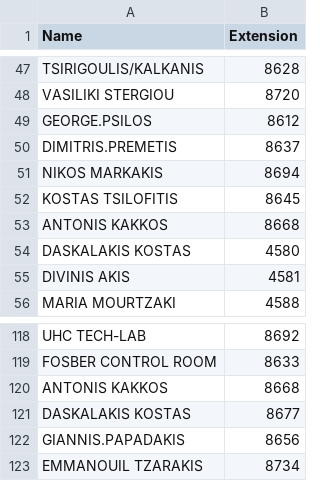
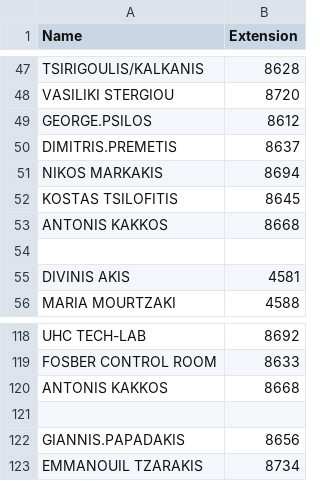
Before and after one commit to Kaniatsos/streamlit-name-search, a CSV file: extensions.csv, drawn as a sheet; only a part is shown, gaps mark what is left out; the diff names each change by its address in the sheet, - before the commit and + after, or states it on an @@ line.

Commit message:
Update extensions.csv

```diff
--- a/extensions.csv
+++ b/extensions.csv
-row 54: DASKALAKIS KOSTAS | 4580
+row 54: (empty)
-row 121: DASKALAKIS KOSTAS | 8677
+row 121: (empty)
```
